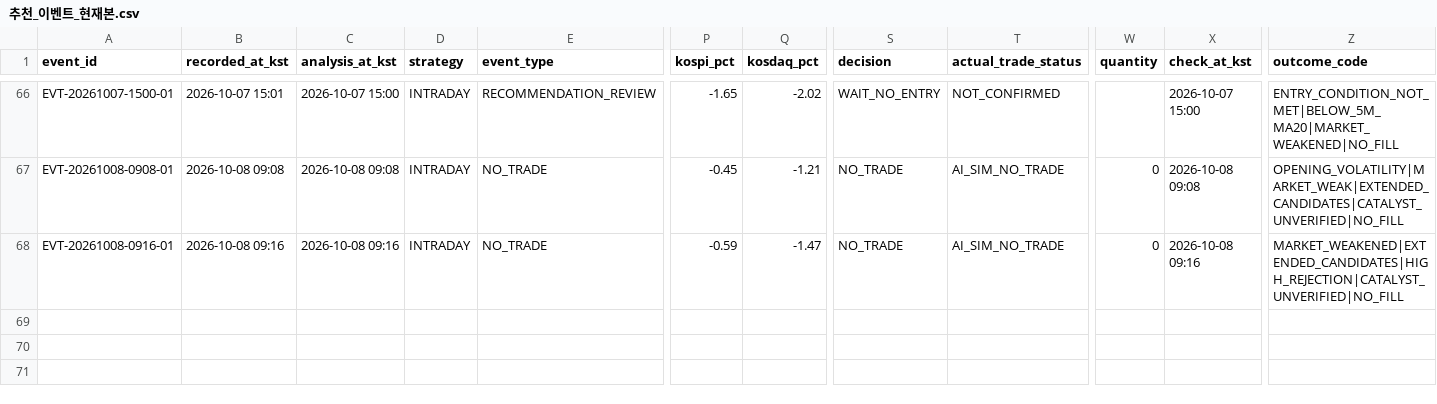
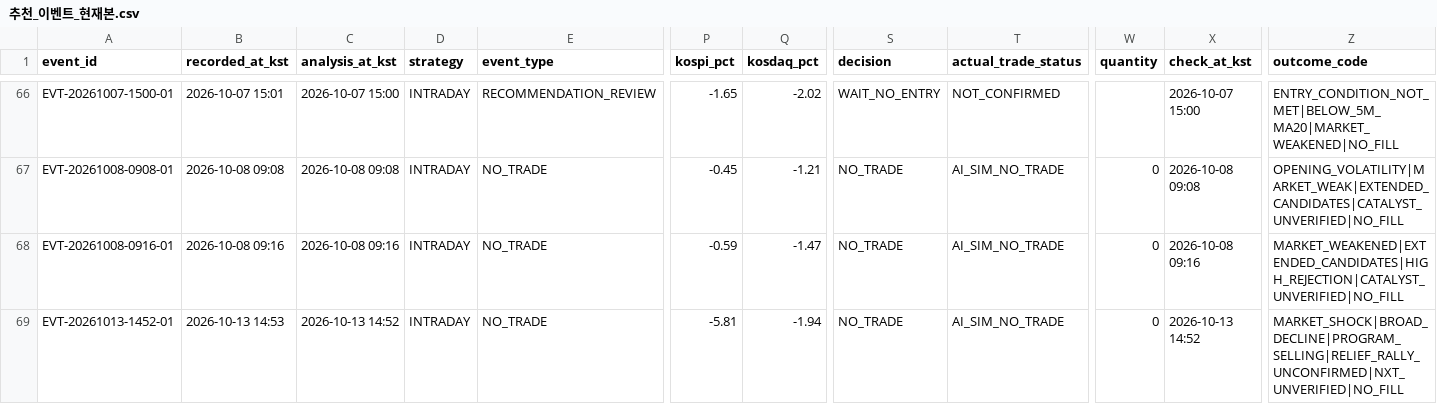
Before and after one commit to azsu3598/auto, a CSV file: docs/프로그램 설계/추천_이벤트_현재본.csv, drawn as a sheet; only a part is shown, gaps mark what is left out; rows hold the shown columns only; the diff names each change by its address in the sheet, - before the commit and + after, or states it on an @@ line.

```diff
--- a/docs/프로그램 설계/추천_이벤트_현재본.csv
+++ b/docs/프로그램 설계/추천_이벤트_현재본.csv
+row 69: EVT-20261013-1452-01 | 2026-10-13 14:53 | 2026-10-13 14:52 | INTRADAY | NO_TRADE | -5.81 | -1.94 | NO_TRADE | AI_SIM_NO_TRADE | 0 | 2026-10-13 14:52 | MARKET_SHOCK|BROAD_DECLINE|PROGRAM_SELLING|RELIEF_RALLY_UNCONFIRMED|NXT_UNVERIFIED|NO_FILL
```
Also changed, not shown: 3 other files.
